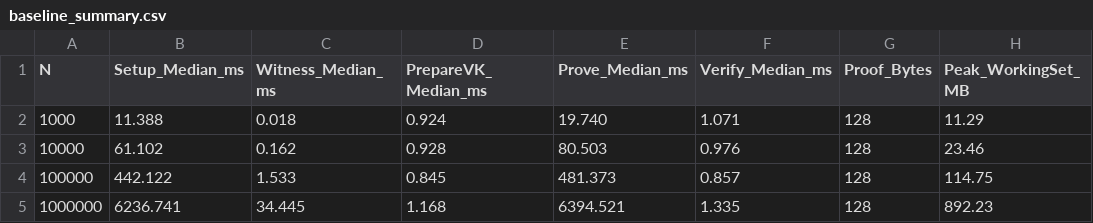
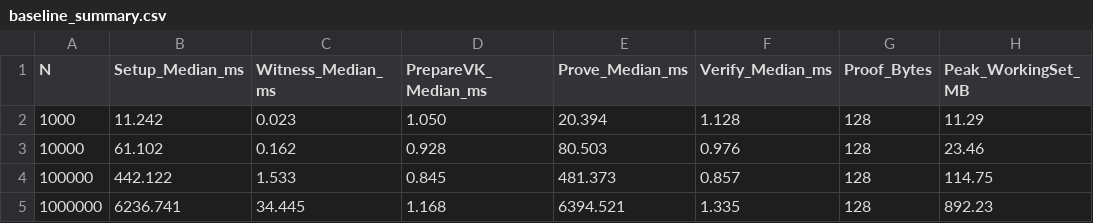
Before and after one commit to kaikai-cao/groth16-baseline, a CSV file: results/tables/baseline_summary.csv, drawn as a sheet.

Commit message:
docs: finalize reproducible baseline documentation

```diff
--- a/results/tables/baseline_summary.csv
+++ b/results/tables/baseline_summary.csv
@@ -1,3 +1,3 @@
 N,Setup_Median_ms,Witness_Median_ms,PrepareVK_Median_ms,Prove_Median_ms,Verify_Median_ms,Proof_Bytes,Peak_WorkingSet_MB
-1000,11.388,0.018,0.924,19.740,1.071,128,11.29
+1000,11.242,0.023,1.050,20.394,1.128,128,11.29
 10000,61.102,0.162,0.928,80.503,0.976,128,23.46
```
Also changed, not shown: 16 other files.
